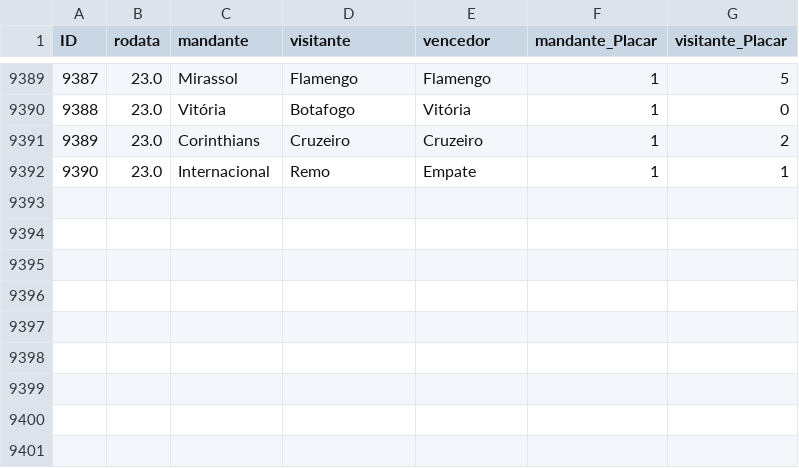
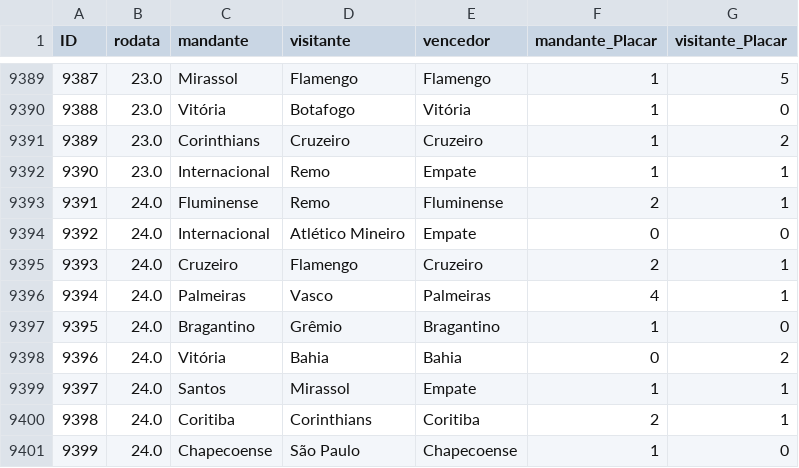
Before and after one commit to mtgr18977/sassamaru-site-br26, a CSV file: datasets/campeonato-brasileiro-limpo.csv, drawn as a sheet; only a part is shown, gaps mark what is left out.

```diff
--- a/datasets/campeonato-brasileiro-limpo.csv
+++ b/datasets/campeonato-brasileiro-limpo.csv
@@ -9392 +9392,10 @@ ID,rodata,mandante,visitante,vencedor,mandante_Placar,visitante_Placar
 9390,23.0,Internacional,Remo,Empate,1,1
+9391,24.0,Fluminense,Remo,Fluminense,2,1
+9392,24.0,Internacional,Atlético Mineiro,Empate,0,0
+9393,24.0,Cruzeiro,Flamengo,Cruzeiro,2,1
+9394,24.0,Palmeiras,Vasco,Palmeiras,4,1
+9395,24.0,Bragantino,Grêmio,Bragantino,1,0
+9396,24.0,Vitória,Bahia,Bahia,0,2
+9397,24.0,Santos,Mirassol,Empate,1,1
+9398,24.0,Coritiba,Corinthians,Coritiba,2,1
+9399,24.0,Chapecoense,São Paulo,Chapecoense,1,0
```
Also changed, not shown: 2 other files.
